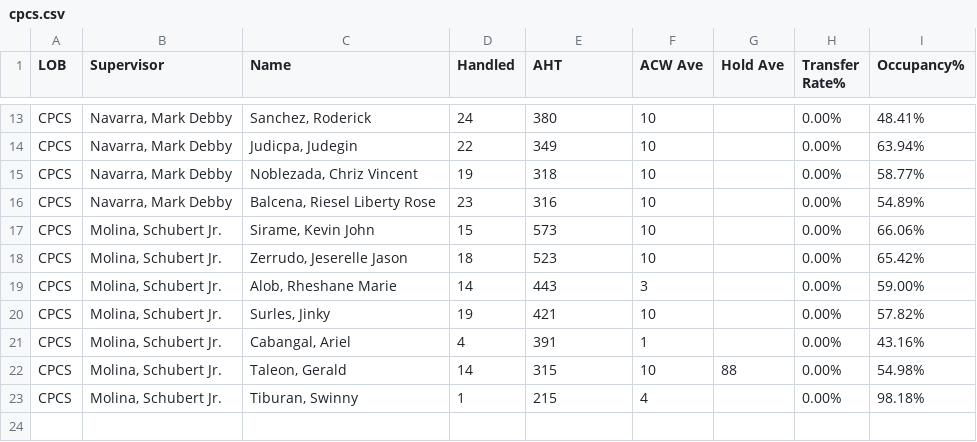
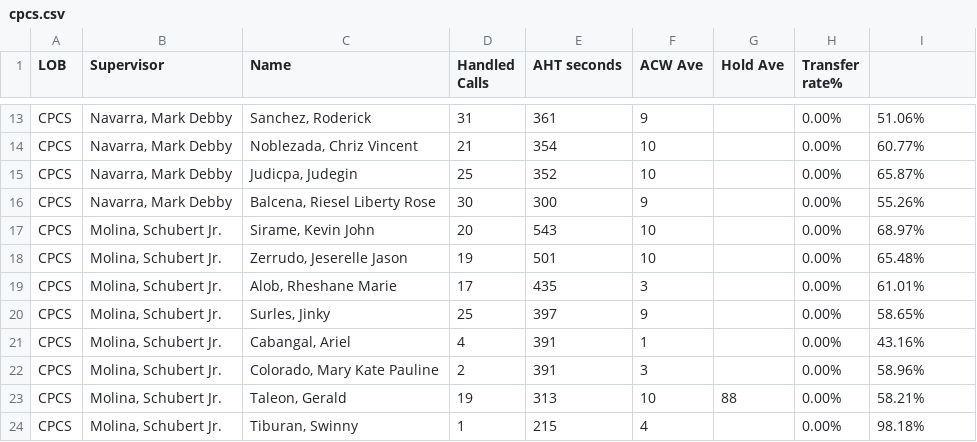
Before and after one commit to mosaicphl/CPCSAHTinterval, a CSV file: cpcs.csv, drawn as a sheet; only a part is shown, gaps mark what is left out; removed rows and columns are numbered as before the commit, all else as after; the diff covers the shown part only; the diff names each change by its address in the sheet, - before the commit and + after, or states it on an @@ line.

```diff
--- a/cpcs.csv
+++ b/cpcs.csv
-D1: Handled
+D1: Handled Calls
-E1: AHT
+E1: AHT seconds
-H1: Transfer Rate%
+H1: Transfer rate%
-I1: Occupancy%
+I1: (empty)
-D13 (Handled Calls): 24
+D13 (Handled Calls): 31
-E13 (AHT seconds): 380
+E13 (AHT seconds): 361
-F13 (ACW Ave): 10
+F13 (ACW Ave): 9
-I13: 48.41%
+I13: 51.06%
-row 14: CPCS | Navarra, Mark Debby | Judicpa, Judegin | 22 | 349 | 10 |  | 0.00% | 63.94%
-D14 (Handled Calls): 19
+D14 (Handled Calls): 21
-E14 (AHT seconds): 318
+E14 (AHT seconds): 354
-I14: 58.77%
+I14: 60.77%
+row 15: CPCS | Navarra, Mark Debby | Judicpa, Judegin | 25 | 352 | 10 |  | 0.00% | 65.87%
-D16 (Handled Calls): 23
+D16 (Handled Calls): 30
-E16 (AHT seconds): 316
+E16 (AHT seconds): 300
-F16 (ACW Ave): 10
+F16 (ACW Ave): 9
-I16: 54.89%
+I16: 55.26%
-D17 (Handled Calls): 15
+D17 (Handled Calls): 20
-E17 (AHT seconds): 573
+E17 (AHT seconds): 543
-I17: 66.06%
+I17: 68.97%
-D18 (Handled Calls): 18
+D18 (Handled Calls): 19
-E18 (AHT seconds): 523
+E18 (AHT seconds): 501
-I18: 65.42%
+I18: 65.48%
-D19 (Handled Calls): 14
+D19 (Handled Calls): 17
-E19 (AHT seconds): 443
+E19 (AHT seconds): 435
-I19: 59.00%
+I19: 61.01%
-D20 (Handled Calls): 19
+D20 (Handled Calls): 25
-E20 (AHT seconds): 421
+E20 (AHT seconds): 397
-F20 (ACW Ave): 10
+F20 (ACW Ave): 9
-I20: 57.82%
+I20: 58.65%
+row 22: CPCS | Molina, Schubert Jr. | Colorado, Mary Kate Pauline | 2 | 391 | 3 |  | 0.00% | 58.96%
-D23 (Handled Calls): 14
+D23 (Handled Calls): 19
-E23 (AHT seconds): 315
+E23 (AHT seconds): 313
-I23: 54.98%
+I23: 58.21%
```
Also changed, not shown: 4 added rows, 4 removed rows and 26 edited cells elsewhere in this file, cpcsAHT.csv.
